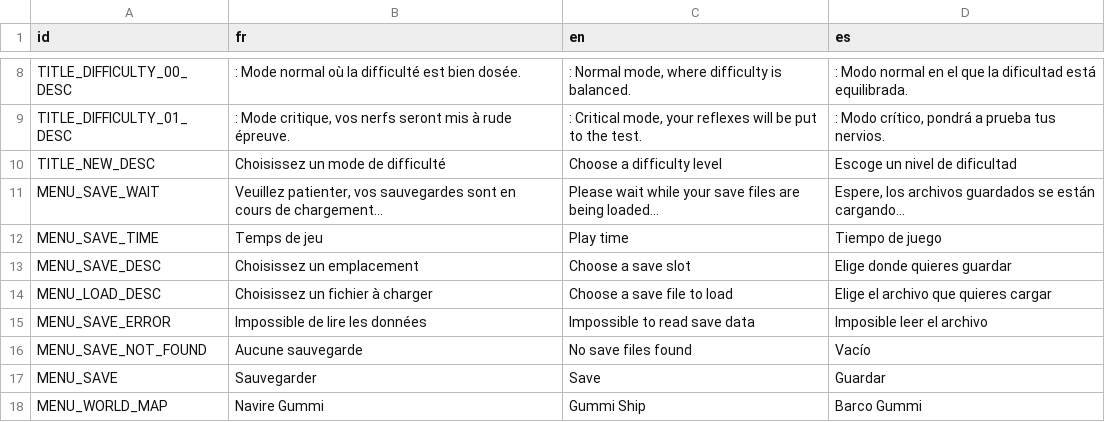
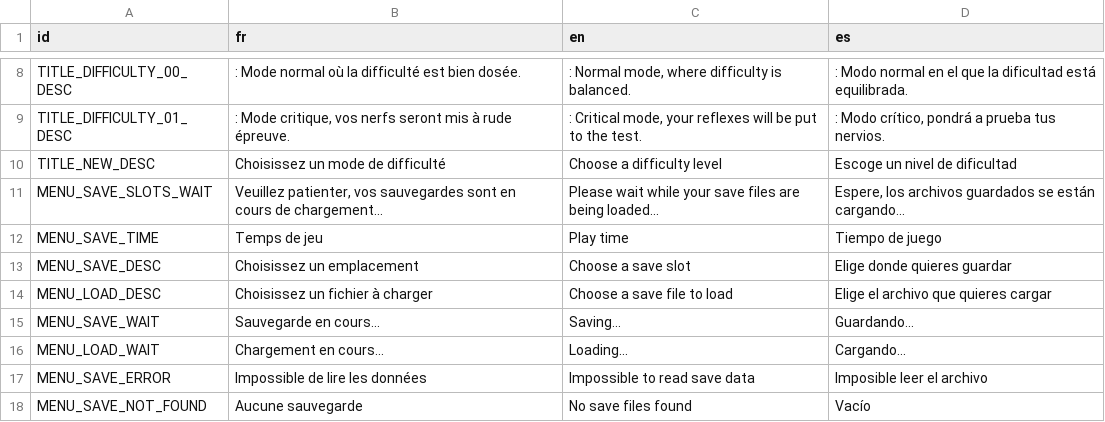
Before and after one commit to GovanifY/KHR2FM, a CSV file: ASSETS/LANG/TEXT/Global/MENU.csv, drawn as a sheet; only a part is shown, gaps mark what is left out; the shorter side is filled out with more unchanged rows.

```diff
--- a/ASSETS/LANG/TEXT/Global/MENU.csv
+++ b/ASSETS/LANG/TEXT/Global/MENU.csv
@@ -10,3 +10,3 @@ TITLE_DIFFICULTY_01_DESC,": Mode critique, vos nerfs seront mis à rude épreuve
 TITLE_NEW_DESC,Choisissez un mode de difficulté,Choose a difficulty level,Escoge un nivel de dificultad
-MENU_SAVE_WAIT,"Veuillez patienter, vos sauvegardes sont en cours de chargement...","Please wait while your save files are being loaded...","Espere, los archivos guardados se están cargando..."
+MENU_SAVE_SLOTS_WAIT,"Veuillez patienter, vos sauvegardes sont en cours de chargement...","Please wait while your save files are being loaded...","Espere, los archivos guardados se están cargando..."
 MENU_SAVE_TIME,Temps de jeu,Play time,Tiempo de juego
@@ -14,2 +14,4 @@ MENU_SAVE_DESC,Choisissez un emplacement,Choose a save slot,Elige donde quieres
 MENU_LOAD_DESC,Choisissez un fichier à charger,Choose a save file to load,Elige el archivo que quieres cargar
+MENU_SAVE_WAIT,"Sauvegarde en cours...","Saving...","Guardando..."
+MENU_LOAD_WAIT,"Chargement en cours...","Loading...","Cargando..."
 MENU_SAVE_ERROR,Impossible de lire les données,Impossible to read save data,Imposible leer el archivo
```
Also changed, not shown: 6 other files.
